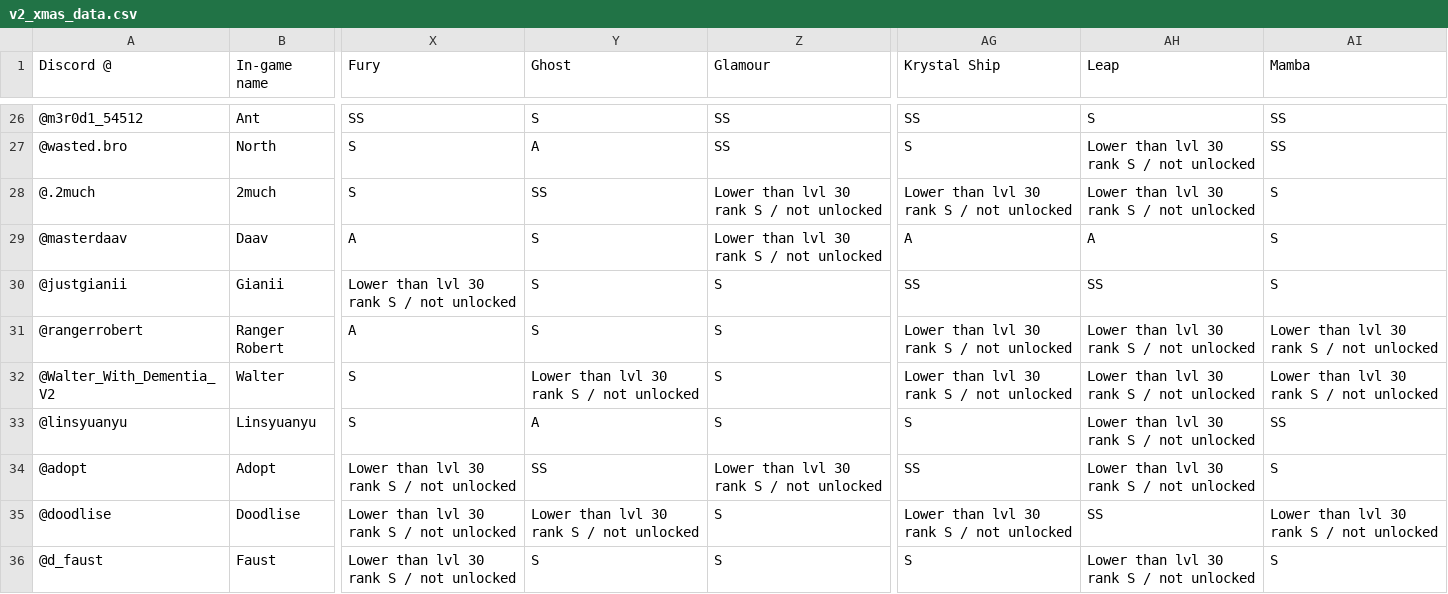
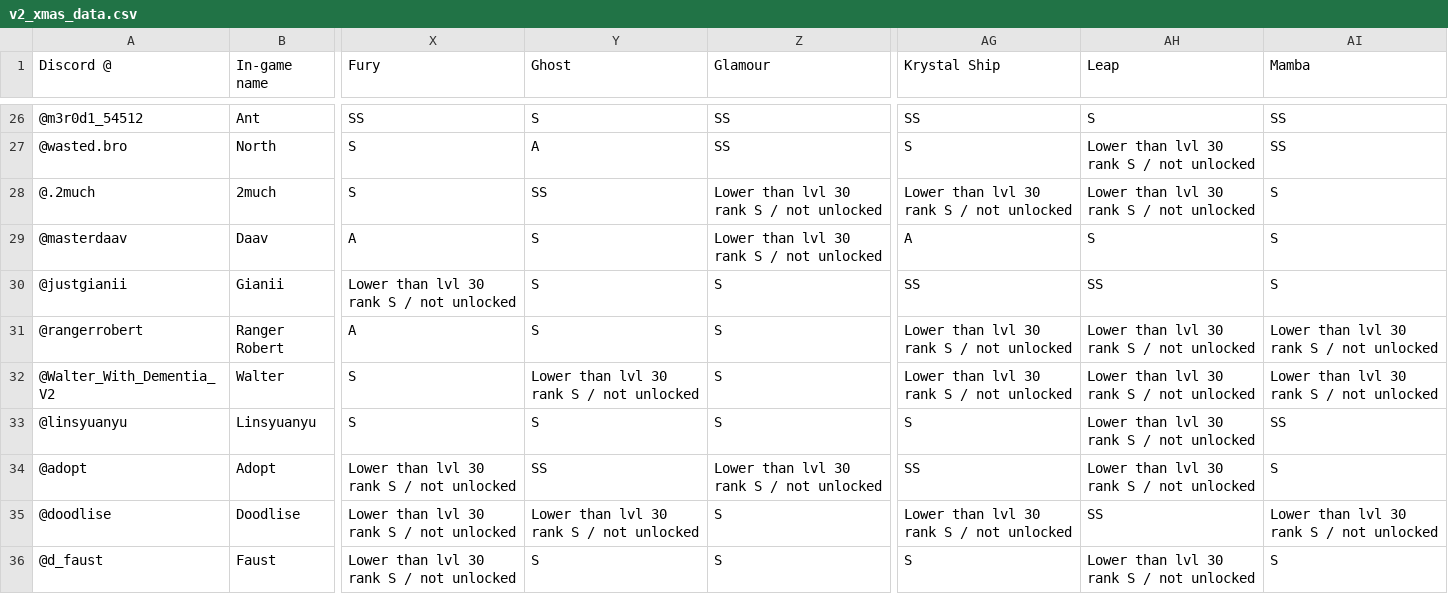
Before and after one commit to sheep-learning/hohohotslide, a CSV file: data/v2_xmas_data.csv, drawn as a sheet; only a part is shown, gaps mark what is left out; the diff names each change by its address in the sheet, - before the commit and + after, or states it on an @@ line.

```diff
--- a/data/v2_xmas_data.csv
+++ b/data/v2_xmas_data.csv
-AH29 (Leap): A
+AH29 (Leap): S
-Y33 (Ghost): A
+Y33 (Ghost): S
```
Also changed, not shown: 2 other files.
